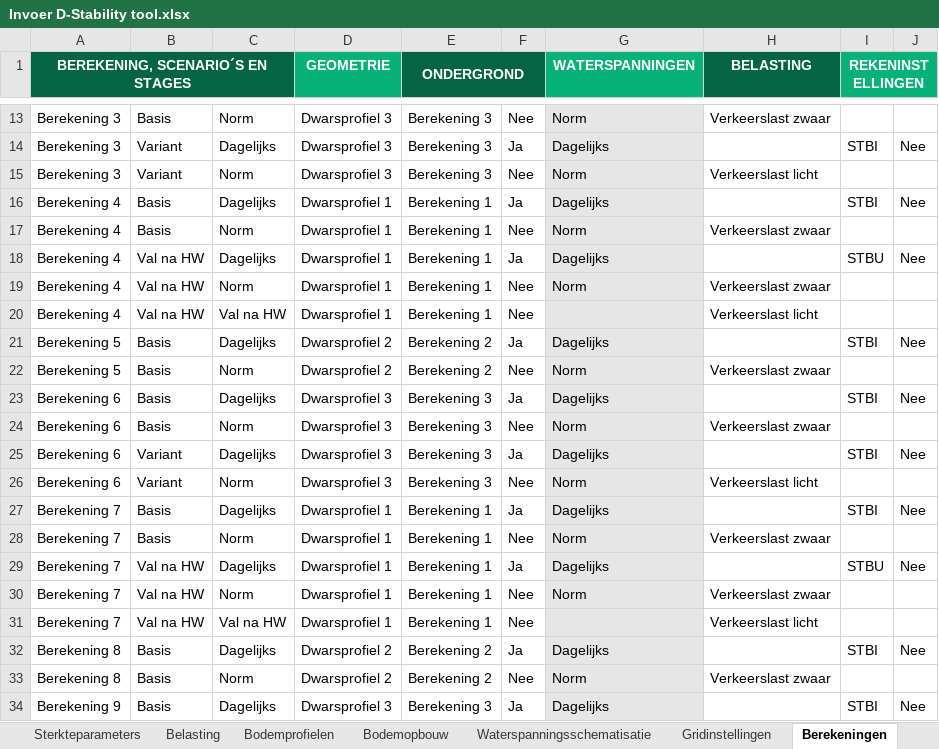
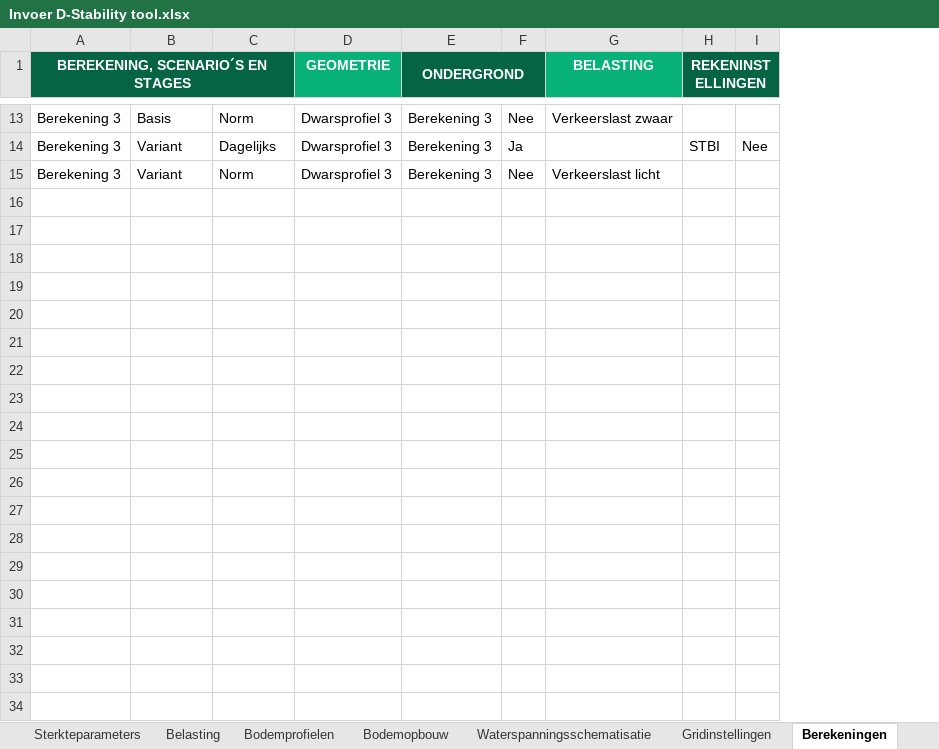
Before and after one commit to scheldestromen/BOLuS, an Excel workbook: input_handler/Invoer D-Stability tool.xlsx, sheet Berekeningen, drawn as a sheet; only a part is shown, gaps mark what is left out; values as stored, in another font and other column widths than the file's, no borders; 1 other sheet too large or unreadable and not compared; removed rows and columns are numbered as before the commit, all else as after; the diff covers the shown part only; the diff names each change by its address in the sheet, - before the commit and + after, or states it on an @@ line.

```diff
--- a/input_handler/Invoer D-Stability tool.xlsx (sheet Berekeningen)
+++ b/input_handler/Invoer D-Stability tool.xlsx (sheet Berekeningen)
-column G (WATERSPANNINGEN), rows 13-15: Norm | Dagelijks | Norm
-column J, row 14: Nee
+column I, row 14: Nee
-G1 fill: #046444
+G1 fill: #07B178
-H1 fill: #07B178
+H1 fill: #046444
-row 16: Berekening 4 | Basis | Dagelijks | Dwarsprofiel 1 | Berekening 1 | Ja | Dagelijks |  | STBI | Nee
-row 17: Berekening 4 | Basis | Norm | Dwarsprofiel 1 | Berekening 1 | Nee | Norm | Verkeerslast zwaar
-row 18: Berekening 4 | Val na HW | Dagelijks | Dwarsprofiel 1 | Berekening 1 | Ja | Dagelijks |  | STBU | Nee
-row 19: Berekening 4 | Val na HW | Norm | Dwarsprofiel 1 | Berekening 1 | Nee | Norm | Verkeerslast zwaar
-row 20: Berekening 4 | Val na HW | Val na HW | Dwarsprofiel 1 | Berekening 1 | Nee |  | Verkeerslast licht
-row 21: Berekening 5 | Basis | Dagelijks | Dwarsprofiel 2 | Berekening 2 | Ja | Dagelijks |  | STBI | Nee
-row 22: Berekening 5 | Basis | Norm | Dwarsprofiel 2 | Berekening 2 | Nee | Norm | Verkeerslast zwaar
-row 23: Berekening 6 | Basis | Dagelijks | Dwarsprofiel 3 | Berekening 3 | Ja | Dagelijks |  | STBI | Nee
-row 24: Berekening 6 | Basis | Norm | Dwarsprofiel 3 | Berekening 3 | Nee | Norm | Verkeerslast zwaar
-row 25: Berekening 6 | Variant | Dagelijks | Dwarsprofiel 3 | Berekening 3 | Ja | Dagelijks |  | STBI | Nee
-row 26: Berekening 6 | Variant | Norm | Dwarsprofiel 3 | Berekening 3 | Nee | Norm | Verkeerslast licht
-row 27: Berekening 7 | Basis | Dagelijks | Dwarsprofiel 1 | Berekening 1 | Ja | Dagelijks |  | STBI | Nee
-row 28: Berekening 7 | Basis | Norm | Dwarsprofiel 1 | Berekening 1 | Nee | Norm | Verkeerslast zwaar
-row 29: Berekening 7 | Val na HW | Dagelijks | Dwarsprofiel 1 | Berekening 1 | Ja | Dagelijks |  | STBU | Nee
-row 30: Berekening 7 | Val na HW | Norm | Dwarsprofiel 1 | Berekening 1 | Nee | Norm | Verkeerslast zwaar
-row 31: Berekening 7 | Val na HW | Val na HW | Dwarsprofiel 1 | Berekening 1 | Nee |  | Verkeerslast licht
-row 32: Berekening 8 | Basis | Dagelijks | Dwarsprofiel 2 | Berekening 2 | Ja | Dagelijks |  | STBI | Nee
-row 33: Berekening 8 | Basis | Norm | Dwarsprofiel 2 | Berekening 2 | Nee | Norm | Verkeerslast zwaar
-row 34: Berekening 9 | Basis | Dagelijks | Dwarsprofiel 3 | Berekening 3 | Ja | Dagelijks |  | STBI | Nee
```
Also changed, not shown: 58 removed rows and cell formats elsewhere in this sheet, sheet Waterspanningsschematisatie, other sheet tabs, 1 other file.
